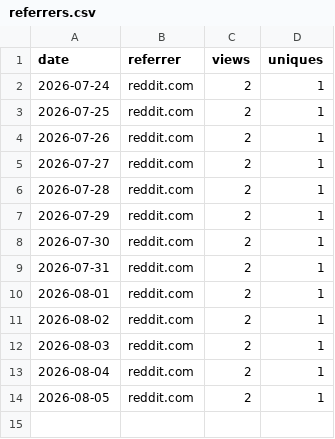
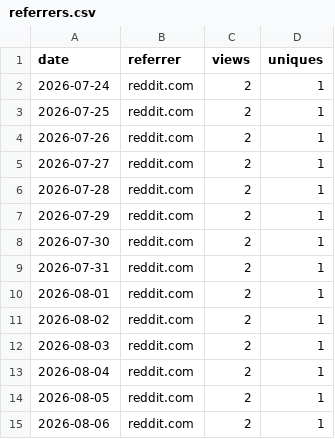
Before and after one commit to adamorad/portpeek, a CSV file: data/traffic/referrers.csv, drawn as a sheet.

```diff
--- a/data/traffic/referrers.csv
+++ b/data/traffic/referrers.csv
@@ -14 +14,2 @@ date,referrer,views,uniques
 2026-08-05,reddit.com,2,1
+2026-08-06,reddit.com,2,1
```
Also changed, not shown: data/traffic/clones.csv, data/traffic/downloads.csv, 1 other file.
